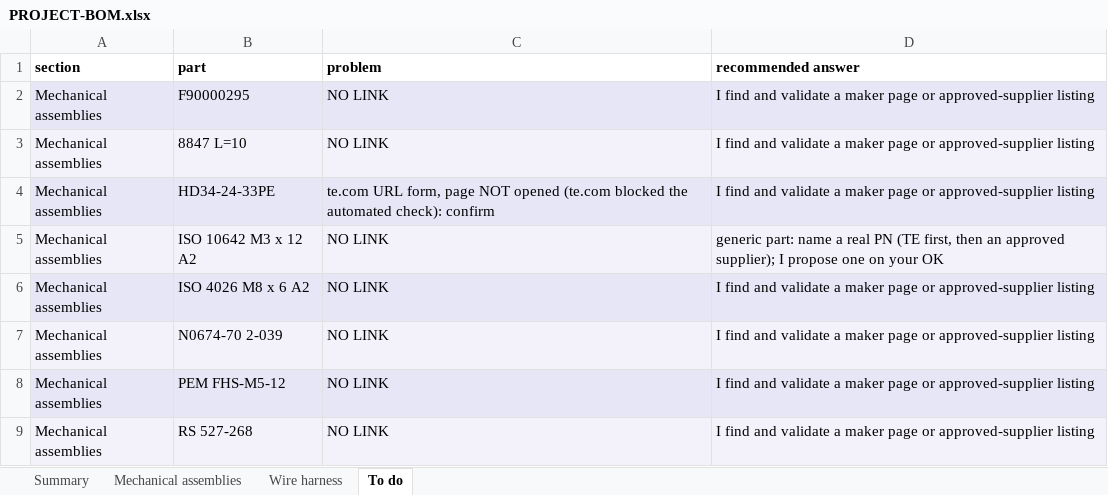
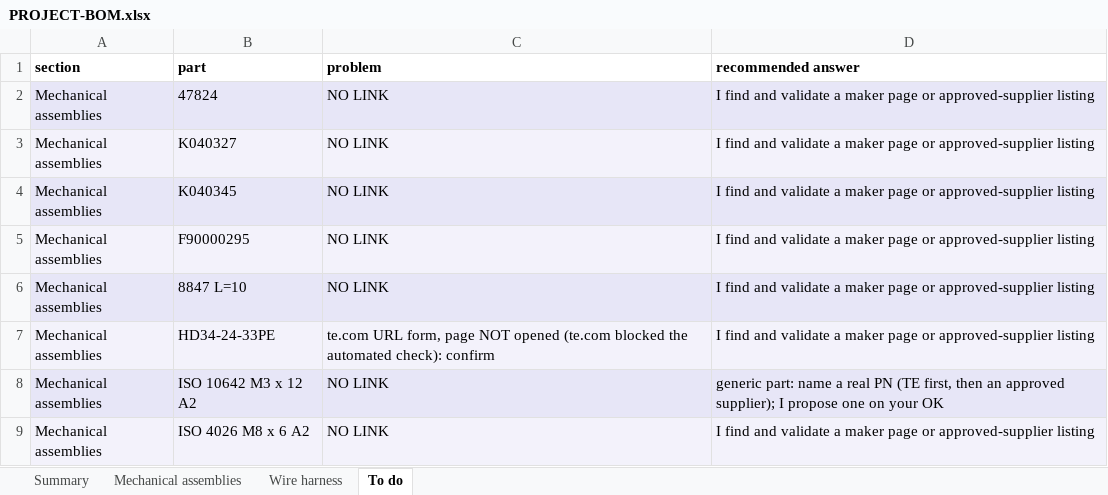
Before and after one commit to living-relation/st185-link-ecu-config, an Excel workbook: docs/sourcing/PROJECT-BOM.xlsx, sheet To do, drawn as a sheet; only a part is shown; the shorter side is filled out with more unchanged rows; values as stored, in another font and other column widths than the file's, no borders; the diff names each change by its address in the sheet, - before the commit and + after, or states it on an @@ line.

```diff
--- a/docs/sourcing/PROJECT-BOM.xlsx (sheet To do)
+++ b/docs/sourcing/PROJECT-BOM.xlsx (sheet To do)
+row 2: Mechanical assemblies | 47824 | NO LINK | I find and validate a maker page or approved-supplier listing
+row 3: Mechanical assemblies | K040327 | NO LINK | I find and validate a maker page or approved-supplier listing
+row 4: Mechanical assemblies | K040345 | NO LINK | I find and validate a maker page or approved-supplier listing
```
Also changed, not shown: sheet Mechanical assemblies, sheet Summary, 3 other files.
